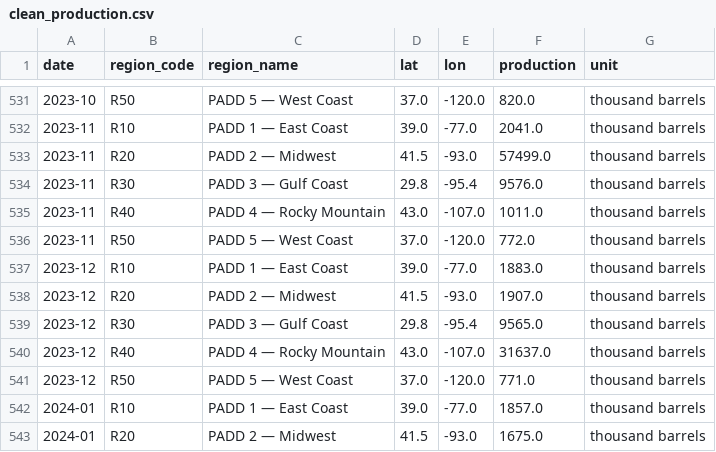
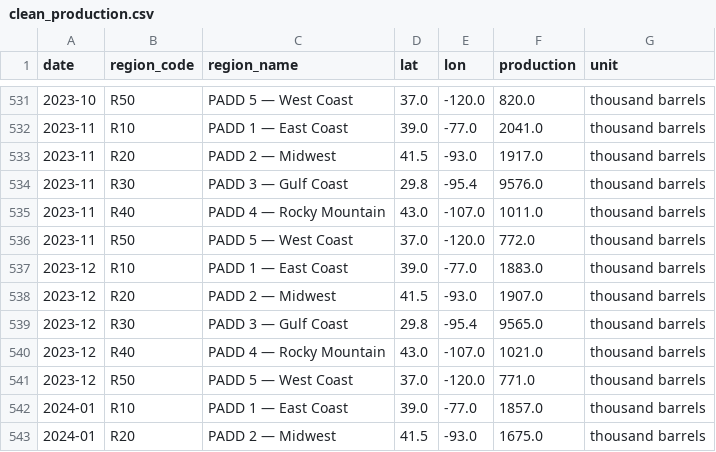
Before and after one commit to devikasupriyamohan05-sudo/oil-gas-dashboard, a CSV file: data/clean_production.csv, drawn as a sheet; only a part is shown, gaps mark what is left out.

Commit message:
Automated data refresh

```diff
--- a/data/clean_production.csv
+++ b/data/clean_production.csv
@@ -532,3 +532,3 @@ date,region_code,region_name,lat,lon,production,unit
 2023-11,R10,PADD 1 — East Coast,39.0,-77.0,2041.0,thousand barrels
-2023-11,R20,PADD 2 — Midwest,41.5,-93.0,57499.0,thousand barrels
+2023-11,R20,PADD 2 — Midwest,41.5,-93.0,1917.0,thousand barrels
 2023-11,R30,PADD 3 — Gulf Coast,29.8,-95.4,9576.0,thousand barrels
@@ -539,3 +539,3 @@ date,region_code,region_name,lat,lon,production,unit
 2023-12,R30,PADD 3 — Gulf Coast,29.8,-95.4,9565.0,thousand barrels
-2023-12,R40,PADD 4 — Rocky Mountain,43.0,-107.0,31637.0,thousand barrels
+2023-12,R40,PADD 4 — Rocky Mountain,43.0,-107.0,1021.0,thousand barrels
 2023-12,R50,PADD 5 — West Coast,37.0,-120.0,771.0,thousand barrels
```
Also changed, not shown: 1 other file.
